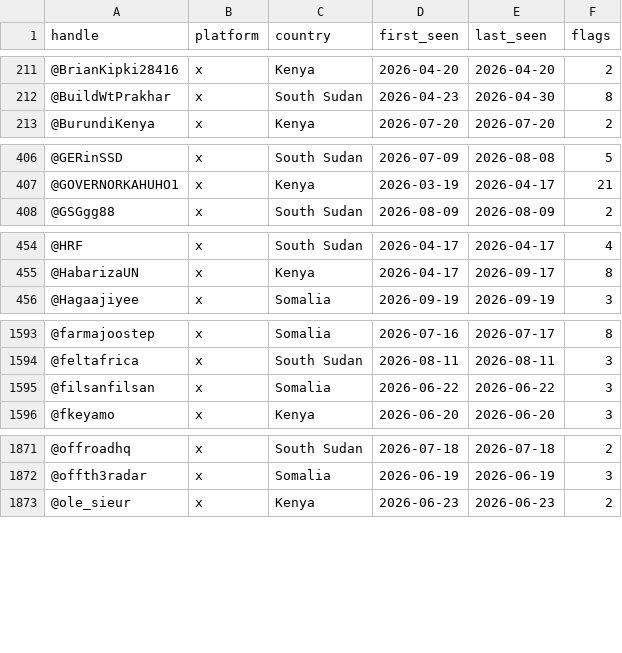
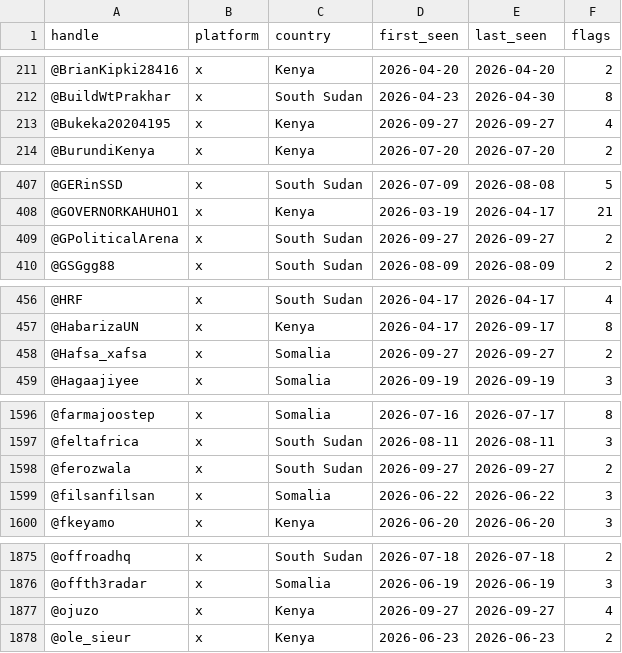
Before and after one commit to KSvend/IRIS, a CSV file: monitoring/autolearn/toxic_handles.csv, drawn as a sheet; only a part is shown, gaps mark what is left out; the diff covers the shown part only.

```diff
--- a/monitoring/autolearn/toxic_handles.csv
+++ b/monitoring/autolearn/toxic_handles.csv
@@ -212,2 +212,3 @@ handle,platform,country,first_seen,last_seen,flags
 @BuildWtPrakhar,x,South Sudan,2026-04-23,2026-04-30,8
+@Bukeka20204195,x,Kenya,2026-09-27,2026-09-27,4
 @BurundiKenya,x,Kenya,2026-07-20,2026-07-20,2
@@ -407,2 +408,3 @@ handle,platform,country,first_seen,last_seen,flags
 @GOVERNORKAHUHO1,x,Kenya,2026-03-19,2026-04-17,21
+@GPoliticalArena,x,South Sudan,2026-09-27,2026-09-27,2
 @GSGgg88,x,South Sudan,2026-08-09,2026-08-09,2
@@ -455,2 +457,3 @@ handle,platform,country,first_seen,last_seen,flags
 @HabarizaUN,x,Kenya,2026-04-17,2026-09-17,8
+@Hafsa_xafsa,x,Somalia,2026-09-27,2026-09-27,2
 @Hagaajiyee,x,Somalia,2026-09-19,2026-09-19,3
@@ -1594,2 +1597,3 @@ handle,platform,country,first_seen,last_seen,flags
 @feltafrica,x,South Sudan,2026-08-11,2026-08-11,3
+@ferozwala,x,South Sudan,2026-09-27,2026-09-27,2
 @filsanfilsan,x,Somalia,2026-06-22,2026-06-22,3
@@ -1872,2 +1876,3 @@ handle,platform,country,first_seen,last_seen,flags
 @offth3radar,x,Somalia,2026-06-19,2026-06-19,3
+@ojuzo,x,Kenya,2026-09-27,2026-09-27,4
 @ole_sieur,x,Kenya,2026-06-23,2026-06-23,2
```
Also changed, not shown: 15 edited cells elsewhere in this file, monitoring/autolearn/learned_keywords_hs.csv, monitoring/autolearn/narrative_discoveries.csv, 7 other files.
